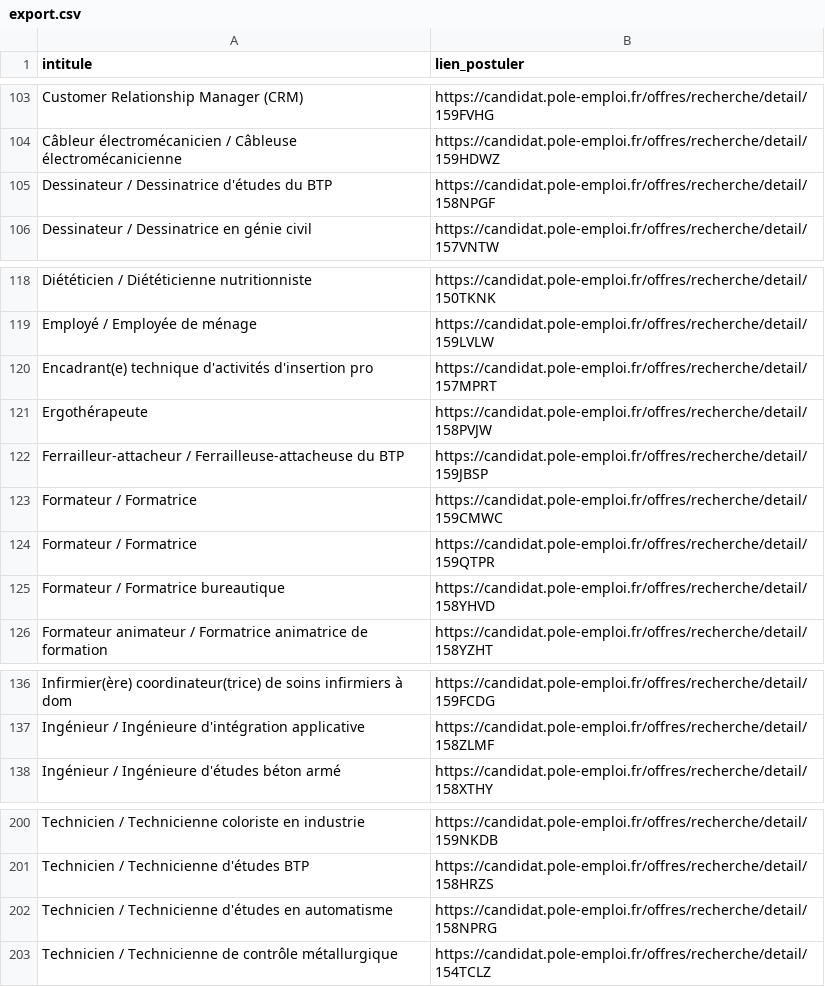
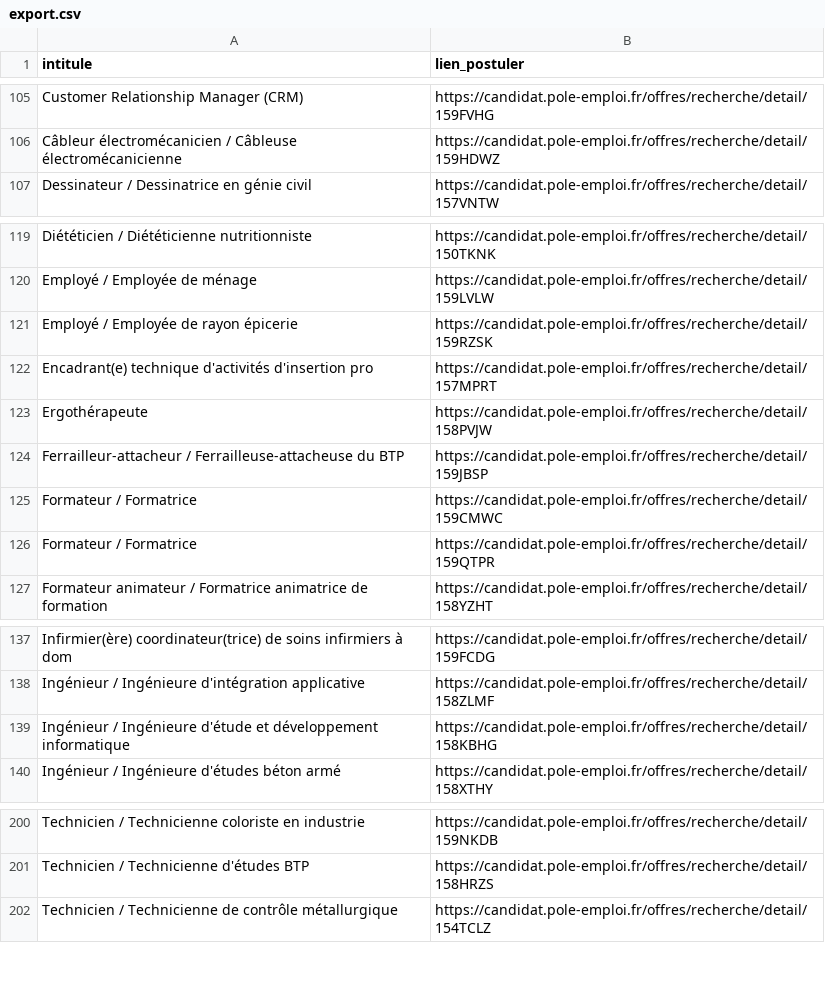
Before and after one commit to libkhadir/stats-tension-emploi-france, a CSV file: export.csv, drawn as a sheet; only a part is shown, gaps mark what is left out; the diff covers the shown part only.

```diff
--- a/export.csv
+++ b/export.csv
@@ -104,3 +106,2 @@ Customer Relationship Manager (CRM),https://candidat.pole-emploi.fr/offres/reche
 Câbleur électromécanicien / Câbleuse électromécanicienne,https://candidat.pole-emploi.fr/offres/recherche/detail/159HDWZ
-Dessinateur / Dessinatrice d'études du BTP,https://candidat.pole-emploi.fr/offres/recherche/detail/158NPGF
 Dessinateur / Dessinatrice en génie civil,https://candidat.pole-emploi.fr/offres/recherche/detail/157VNTW
@@ -119,2 +120,3 @@ Diététicien / Diététicienne nutritionniste,https://candidat.pole-emploi.fr/o
 Employé / Employée de ménage,https://candidat.pole-emploi.fr/offres/recherche/detail/159LVLW
+Employé / Employée de rayon épicerie,https://candidat.pole-emploi.fr/offres/recherche/detail/159RZSK
 Encadrant(e) technique d'activités d'insertion pro,https://candidat.pole-emploi.fr/offres/recherche/detail/157MPRT
@@ -124,3 +126,2 @@ Formateur / Formatrice,https://candidat.pole-emploi.fr/offres/recherche/detail/1
 Formateur / Formatrice,https://candidat.pole-emploi.fr/offres/recherche/detail/159QTPR
-Formateur / Formatrice bureautique,https://candidat.pole-emploi.fr/offres/recherche/detail/158YHVD
 Formateur animateur / Formatrice animatrice de formation,https://candidat.pole-emploi.fr/offres/recherche/detail/158YZHT
@@ -137,2 +138,3 @@ Infirmier(ère) coordinateur(trice) de soins infirmiers à dom,https://candidat.
 Ingénieur / Ingénieure d'intégration applicative,https://candidat.pole-emploi.fr/offres/recherche/detail/158ZLMF
+Ingénieur / Ingénieure d'étude et développement informatique,https://candidat.pole-emploi.fr/offres/recherche/detail/158KBHG
 Ingénieur / Ingénieure d'études béton armé,https://candidat.pole-emploi.fr/offres/recherche/detail/158XTHY
@@ -201,3 +201,2 @@ Technicien / Technicienne coloriste en industrie,https://candidat.pole-emploi.fr
 Technicien / Technicienne d'études BTP,https://candidat.pole-emploi.fr/offres/recherche/detail/158HRZS
-Technicien / Technicienne d'études en automatisme,https://candidat.pole-emploi.fr/offres/recherche/detail/158NPRG
 Technicien / Technicienne de contrôle métallurgique,https://candidat.pole-emploi.fr/offres/recherche/detail/154TCLZ
```
Also changed, not shown: 7 added rows, 9 removed rows and 3 edited cells elsewhere in this file.
